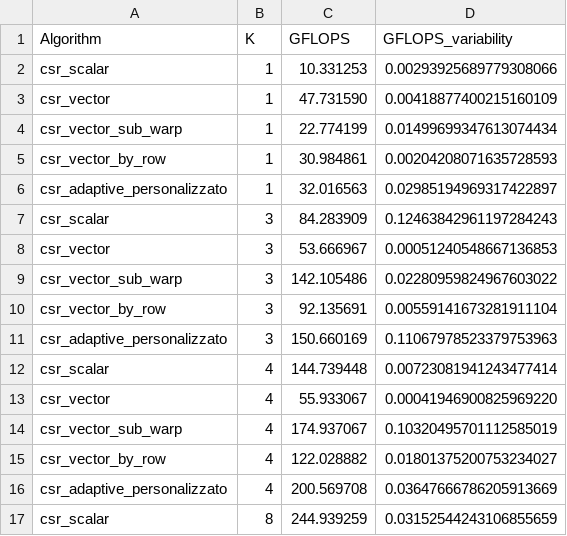
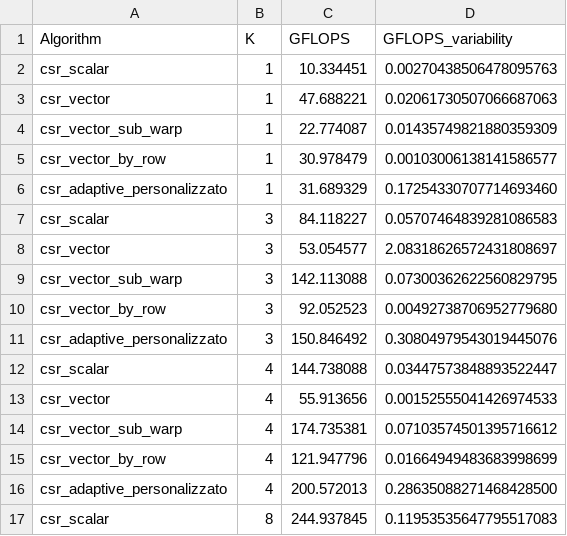
Before and after one commit to ludovico99/Progetto-SCPA, a CSV file: plots/samplings_CSR_GPU_ML_Laplace.csv, drawn as a sheet; only a part is shown; the diff covers the shown part only.

```diff
--- a/plots/samplings_CSR_GPU_ML_Laplace.csv
+++ b/plots/samplings_CSR_GPU_ML_Laplace.csv
@@ -1,17 +1,17 @@
 Algorithm,K,GFLOPS,GFLOPS_variability
-csr_scalar,1, 10.331253,0.00293925689779308066
-csr_vector,1, 47.731590,0.00418877400215160109
-csr_vector_sub_warp,1, 22.774199,0.01499699347613074434
-csr_vector_by_row,1, 30.984861,0.00204208071635728593
-csr_adaptive_personalizzato,1, 32.016563,0.02985194969317422897
-csr_scalar,3, 84.283909,0.12463842961197284243
-csr_vector,3, 53.666967,0.00051240548667136853
-csr_vector_sub_warp,3, 142.105486,0.02280959824967603022
-csr_vector_by_row,3, 92.135691,0.00559141673281911104
-csr_adaptive_personalizzato,3, 150.660169,0.11067978523379753963
-csr_scalar,4, 144.739448,0.00723081941243477414
-csr_vector,4, 55.933067,0.00041946900825969220
-csr_vector_sub_warp,4, 174.937067,0.10320495701112585019
-csr_vector_by_row,4, 122.028882,0.01801375200753234027
-csr_adaptive_personalizzato,4, 200.569708,0.03647666786205913669
-csr_scalar,8, 244.939259,0.03152544243106855659
+csr_scalar,1, 10.334451,0.00270438506478095763
+csr_vector,1, 47.688221,0.02061730507066687063
+csr_vector_sub_warp,1, 22.774087,0.01435749821880359309
+csr_vector_by_row,1, 30.978479,0.00103006138141586577
+csr_adaptive_personalizzato,1, 31.689329,0.17254330707714693460
+csr_scalar,3, 84.118227,0.05707464839281086583
+csr_vector,3, 53.054577,2.08318626572431808697
+csr_vector_sub_warp,3, 142.113088,0.07300362622560829795
+csr_vector_by_row,3, 92.052523,0.00492738706952779680
+csr_adaptive_personalizzato,3, 150.846492,0.30804979543019445076
+csr_scalar,4, 144.738088,0.03447573848893522447
+csr_vector,4, 55.913656,0.00152555041426974533
+csr_vector_sub_warp,4, 174.735381,0.07103574501395716612
+csr_vector_by_row,4, 121.947796,0.01664949483683998699
+csr_adaptive_personalizzato,4, 200.572013,0.28635088271468428500
+csr_scalar,8, 244.937845,0.11953535647795517083
```
Also changed, not shown: 48 edited cells elsewhere in this file, 6 other files.
